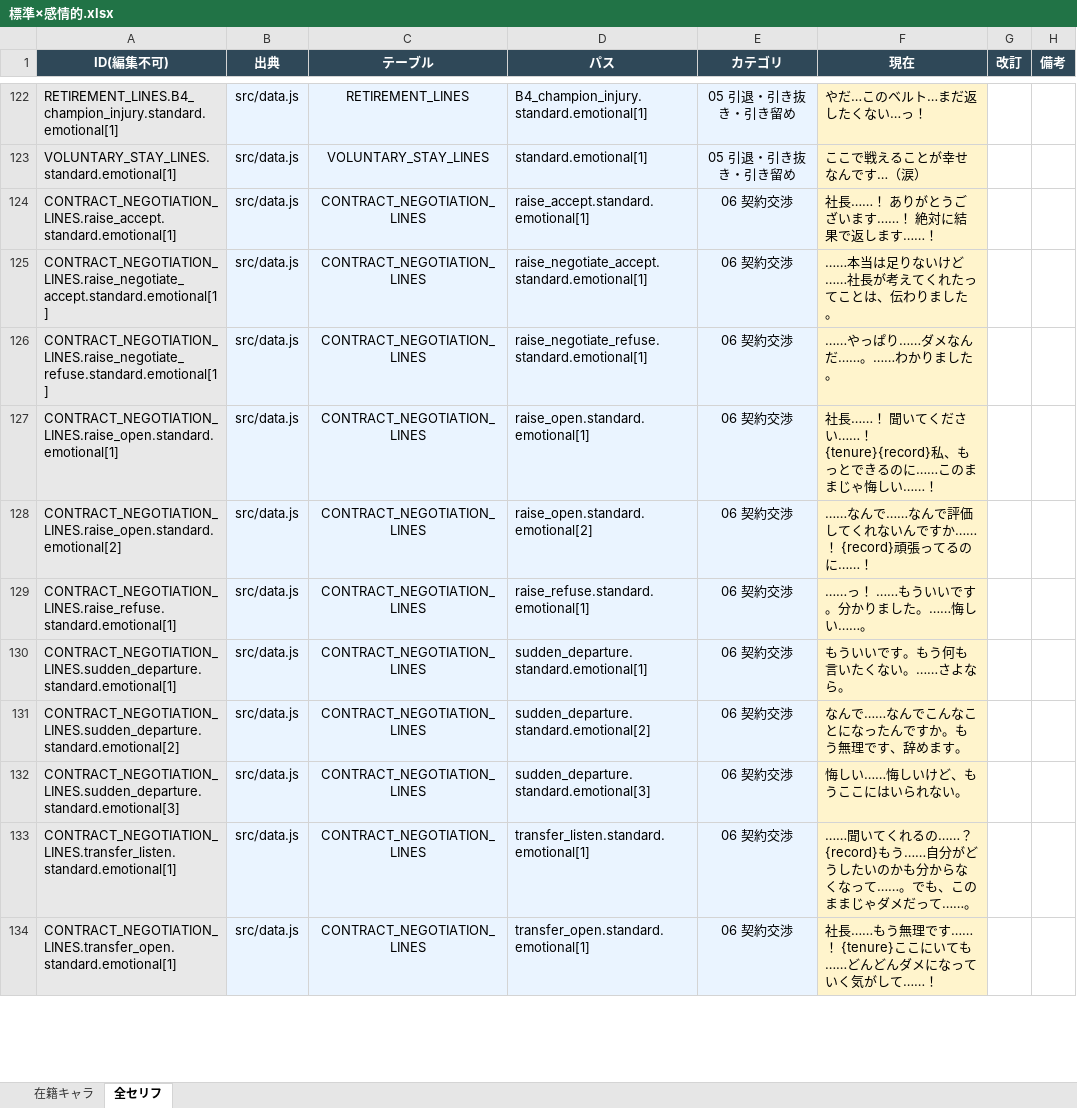
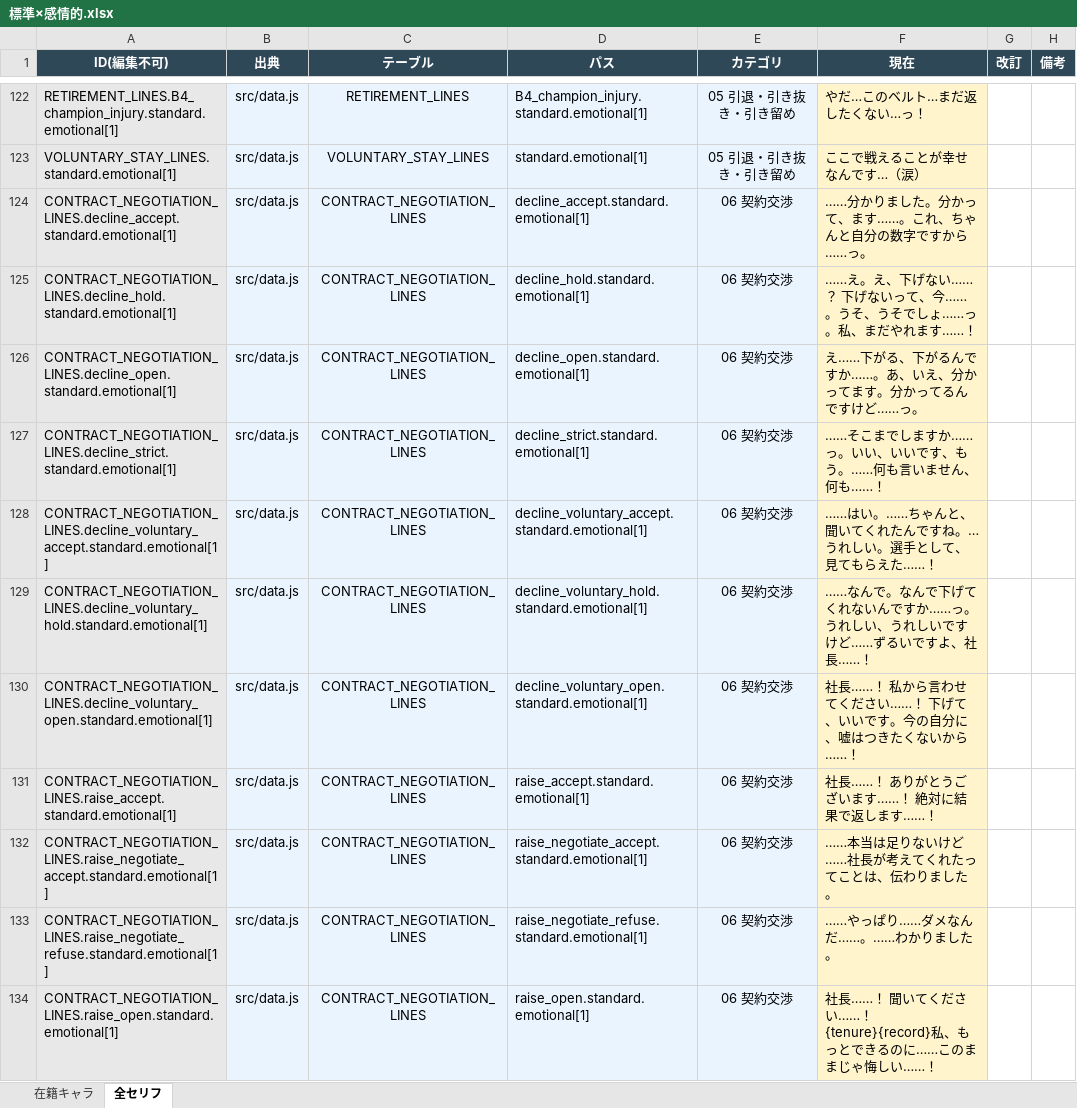
Before and after one commit to takoyaki-chan/wrestle-manager, an Excel workbook: セリフ編集/キャラタイプ別/標準×感情的.xlsx, sheet 全セリフ, drawn as a sheet; only a part is shown, gaps mark what is left out; the shorter side is filled out with more unchanged rows; values as stored, in another font and other column widths than the file's, no borders; the diff names each change by its address in the sheet, - before the commit and + after, or states it on an @@ line.

```diff
--- a/セリフ編集/キャラタイプ別/標準×感情的.xlsx (sheet 全セリフ)
+++ b/セリフ編集/キャラタイプ別/標準×感情的.xlsx (sheet 全セリフ)
+row 124: CONTRACT_NEGOTIATION_LINES.decline_accept.standard.emotional[1] | src/data.js | CONTRACT_NEGOTIATION_LINES | decline_accept.standard.emotional[1] | 06 契約交渉 | ……分かりました。分かって、ます……。これ、ちゃんと自分の数字ですから……っ。
+row 125: CONTRACT_NEGOTIATION_LINES.decline_hold.standard.emotional[1] | src/data.js | CONTRACT_NEGOTIATION_LINES | decline_hold.standard.emotional[1] | 06 契約交渉 | ……え。え、下げない……？ 下げないって、今……。うそ、うそでしょ……っ。私、まだやれます……！
+row 126: CONTRACT_NEGOTIATION_LINES.decline_open.standard.emotional[1] | src/data.js | CONTRACT_NEGOTIATION_LINES | decline_open.standard.emotional[1] | 06 契約交渉 | え……下がる、下がるんですか……。あ、いえ、分かってます。分かってるんですけど……っ。
+row 127: CONTRACT_NEGOTIATION_LINES.decline_strict.standard.emotional[1] | src/data.js | CONTRACT_NEGOTIATION_LINES | decline_strict.standard.emotional[1] | 06 契約交渉 | ……そこまでしますか……っ。いい、いいです、もう。……何も言いません、何も……！
+row 128: CONTRACT_NEGOTIATION_LINES.decline_voluntary_accept.standard.emotional[1] | src/data.js | CONTRACT_NEGOTIATION_LINES | decline_voluntary_accept.standard.emotional[1] | 06 契約交渉 | ……はい。……ちゃんと、聞いてくれたんですね。…うれしい。選手として、見てもらえた……！
+row 129: CONTRACT_NEGOTIATION_LINES.decline_voluntary_hold.standard.emotional[1] | src/data.js | CONTRACT_NEGOTIATION_LINES | decline_voluntary_hold.standard.emotional[1] | 06 契約交渉 | ……なんで。なんで下げてくれないんですか……っ。うれしい、うれしいですけど……ずるいですよ、社長……！
+row 130: CONTRACT_NEGOTIATION_LINES.decline_voluntary_open.standard.emotional[1] | src/data.js | CONTRACT_NEGOTIATION_LINES | decline_voluntary_open.standard.emotional[1] | 06 契約交渉 | 社長……！ 私から言わせてください……！ 下げて、いいです。今の自分に、嘘はつきたくないから……！
```
Also changed, not shown: セリフ編集/キャラタイプ別/ヤンキー×お気楽.xlsx, セリフ編集/キャラタイプ別/ヤンキー×強気.xlsx, 38 other files.
